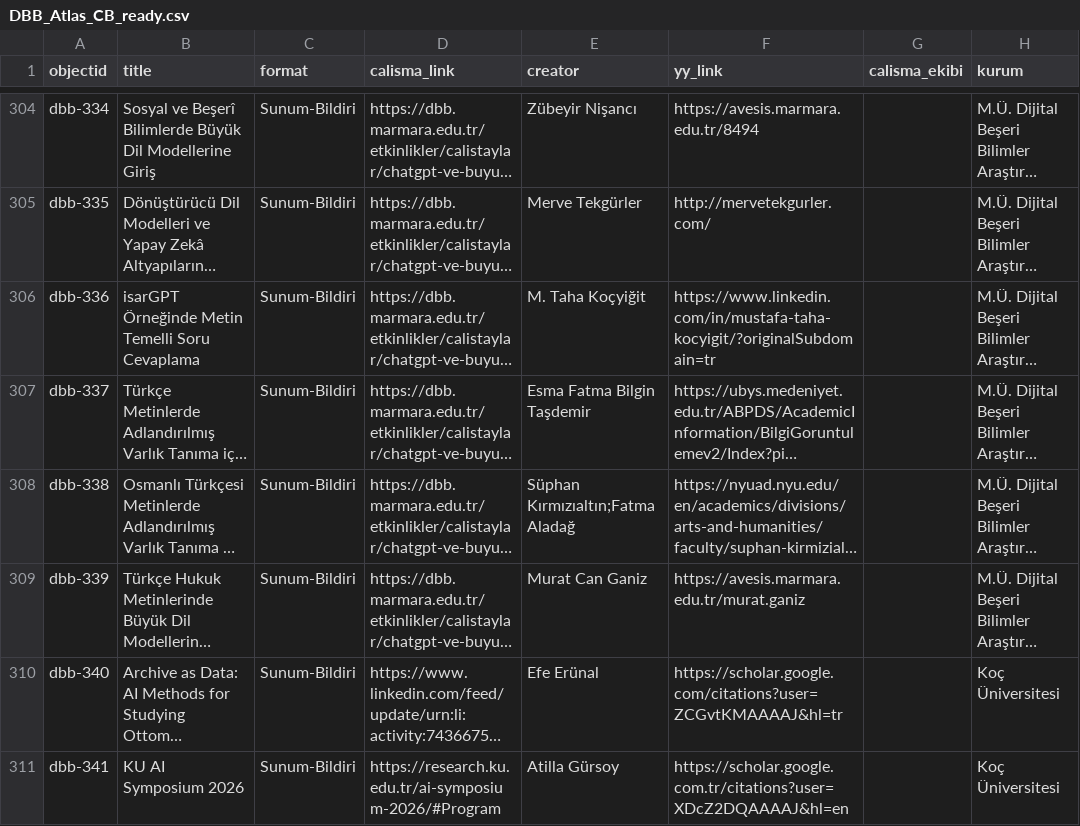
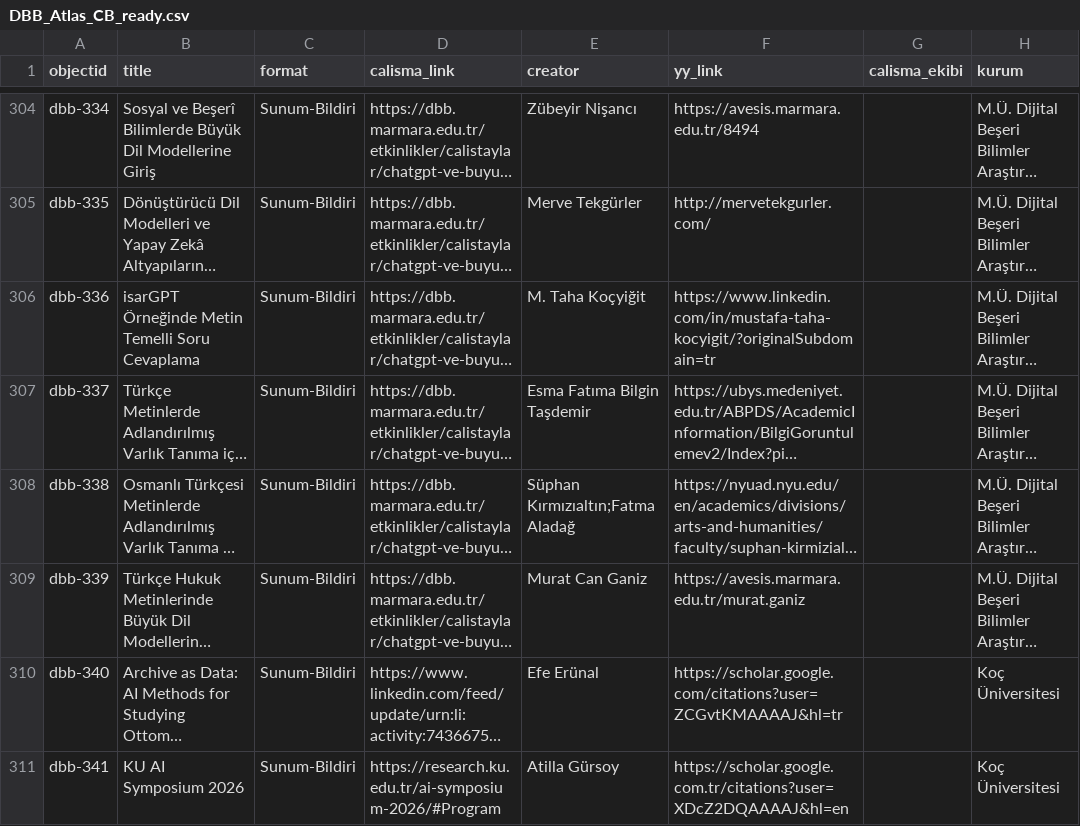
Before and after one commit to DBB-M/dh-atlas-turkiye, a CSV file: _data/DBB_Atlas_CB_ready.csv, drawn as a sheet; only a part is shown, gaps mark what is left out; long unchanged cells end in …; the diff covers the shown part only; the diff names each change by its address in the sheet, - before the commit and + after, or states it on an @@ line.

Commit message:
Add files via upload

```diff
--- a/_data/DBB_Atlas_CB_ready.csv
+++ b/_data/DBB_Atlas_CB_ready.csv
-E307 (creator): Esma Fatma Bilgin Taşdemir
+E307 (creator): Esma Fatıma Bilgin Taşdemir
```
Also changed, not shown: 20 edited cells elsewhere in this file.
